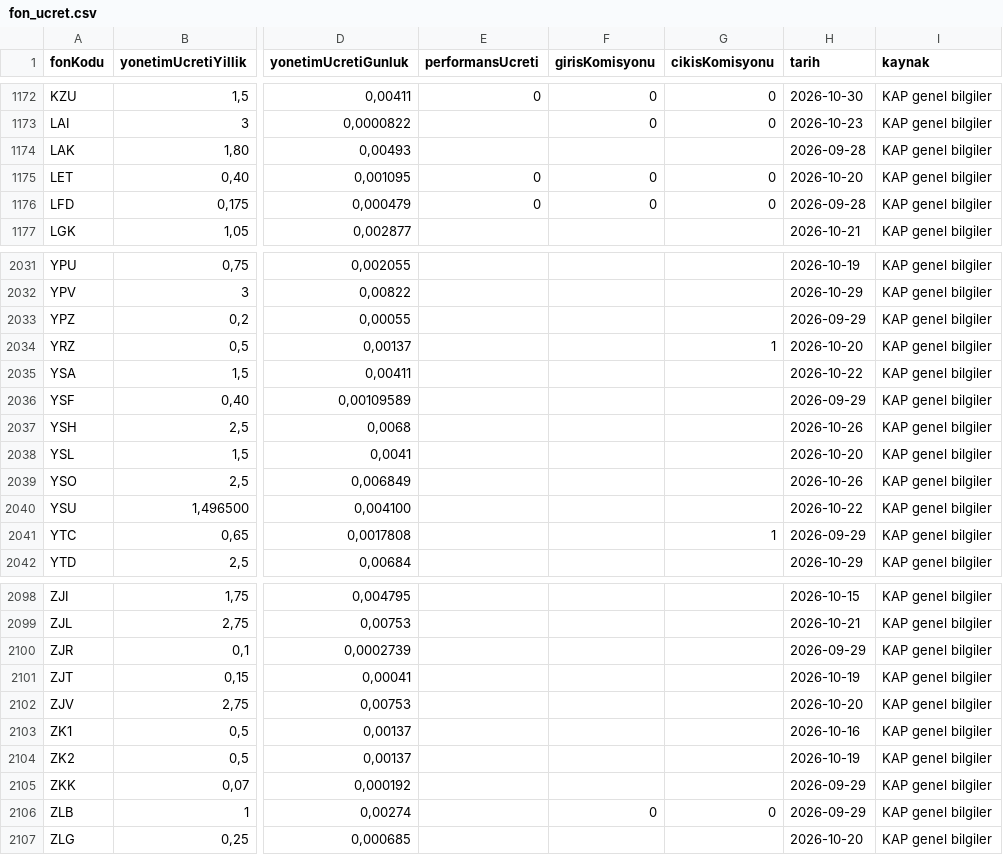
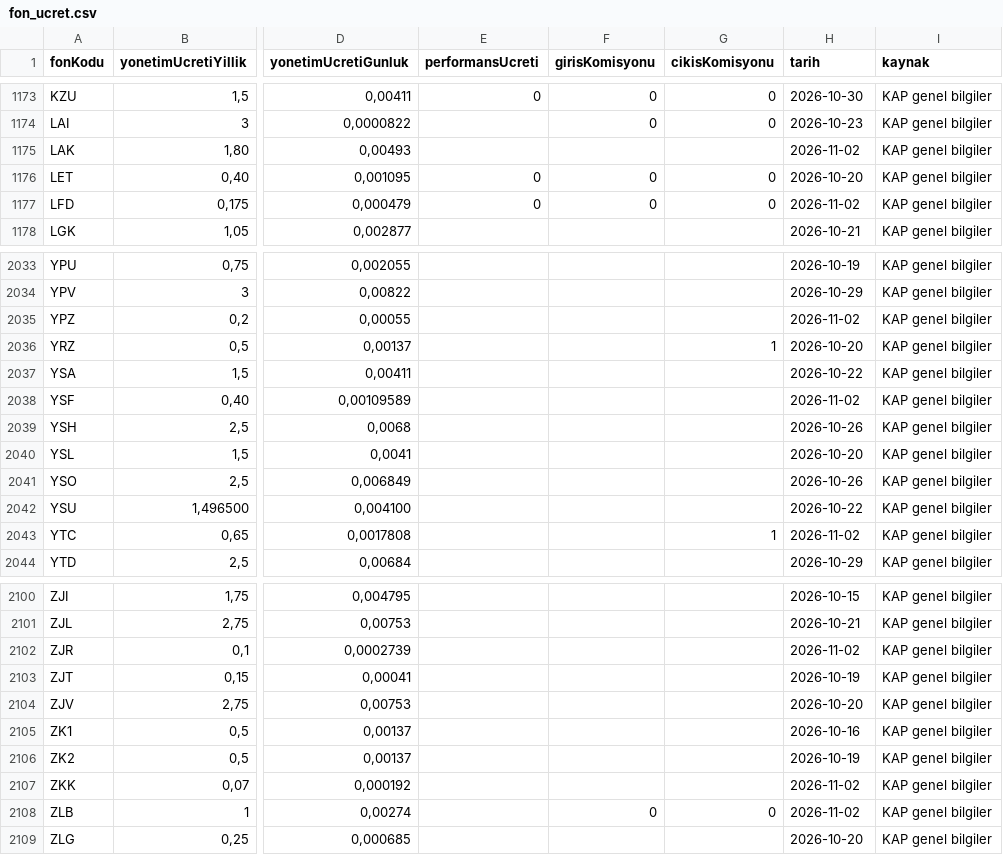
Before and after one commit to sercannnnn/fon-analiz-veri, a CSV file: veri/fon_ucret.csv, drawn as a sheet; only a part is shown, gaps mark what is left out; addresses are those after the commit; the diff covers the shown part only; the diff names each change by its address in the sheet, - before the commit and + after, or states it on an @@ line.

```diff
--- a/veri/fon_ucret.csv
+++ b/veri/fon_ucret.csv
-H1175 (tarih): 2026-09-28
+H1175 (tarih): 2026-11-02
-H1177 (tarih): 2026-09-28
+H1177 (tarih): 2026-11-02
-H2035 (tarih): 2026-09-29
+H2035 (tarih): 2026-11-02
-H2038 (tarih): 2026-09-29
+H2038 (tarih): 2026-11-02
-H2043 (tarih): 2026-09-29
+H2043 (tarih): 2026-11-02
-H2102 (tarih): 2026-09-29
+H2102 (tarih): 2026-11-02
-H2107:H2108 (tarih): 2026-09-29
+H2107:H2108 (tarih): 2026-11-02
```
Also changed, not shown: 2 added rows and 49 edited cells elsewhere in this file, 3 other files.
